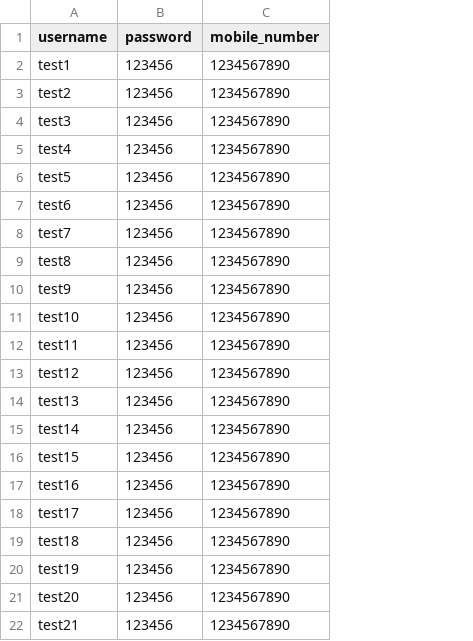
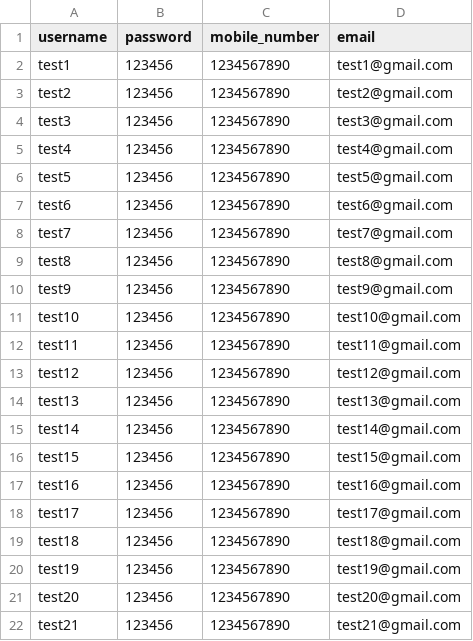
Before and after one commit to ttttester102/testio, a CSV file: public/users.csv, drawn as a sheet; the diff names each change by its address in the sheet, - before the commit and + after, or states it on an @@ line.

```diff
--- a/public/users.csv
+++ b/public/users.csv
+column D (email), rows 2-22: test1@gmail.com | test2@gmail.com | test3@gmail.com | test4@gmail.com | test5@gmail.com | test6@gmail.com | test7@gmail.com | test8@gmail.com | test9@gmail.com | test10@gmail.com | test11@gmail.com | test12@gmail.com | test13@gmail.com | test14@gmail.com | test15@gmail.com | test16@gmail.com | test17@gmail.com | test18@gmail.com | test19@gmail.com | test20@gmail.com | test21@gmail.com
```
Also changed, not shown: public/edit_users.csv, 8 other files.
